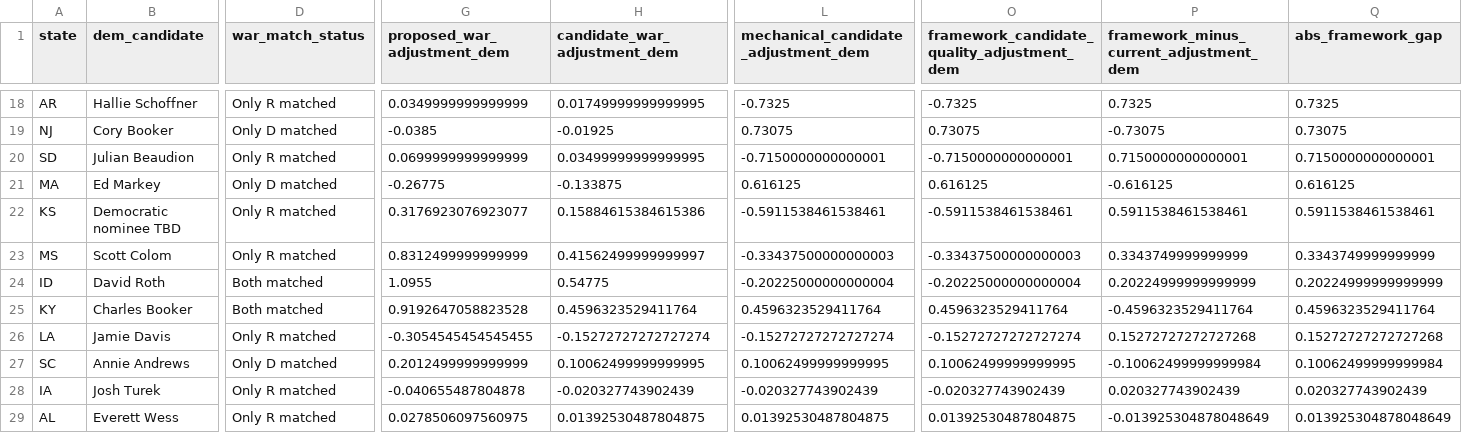
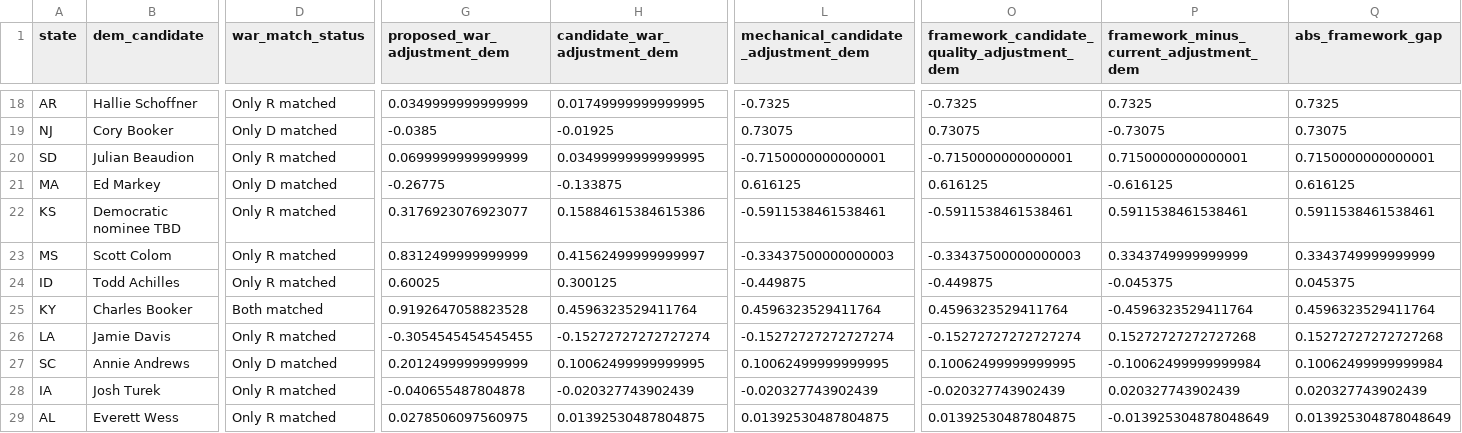
Before and after one commit to benyelin/2026-Senate-Model, a CSV file: outputs/senate_candidate_quality_framework_audit.csv, drawn as a sheet; only a part is shown, gaps mark what is left out; the diff covers the shown part only; the diff names each change by its address in the sheet, - before the commit and + after, or states it on an @@ line.

```diff
--- a/outputs/senate_candidate_quality_framework_audit.csv
+++ b/outputs/senate_candidate_quality_framework_audit.csv
-B24 (dem_candidate): David Roth
+B24 (dem_candidate): Todd Achilles
-D24 (war_match_status): Both matched
+D24 (war_match_status): Only R matched
-G24 (proposed_war_adjustment_dem): 1.0955
+G24 (proposed_war_adjustment_dem): 0.60025
-H24 (candidate_war_adjustment_dem): 0.54775
+H24 (candidate_war_adjustment_dem): 0.300125
-L24: -0.20225000000000004
+L24: -0.449875
-O24: -0.20225000000000004
+O24: -0.449875
-P24: 0.20224999999999999
+P24: -0.045375
-Q24 (abs_framework_gap): 0.20224999999999999
+Q24 (abs_framework_gap): 0.045375
```
Also changed, not shown: 4 edited cells elsewhere in this file, inputs/bayesian_update_generated.csv, inputs/race_inputs.before_candidate_quality_framework_option_b_apply.csv, 12 other files.
